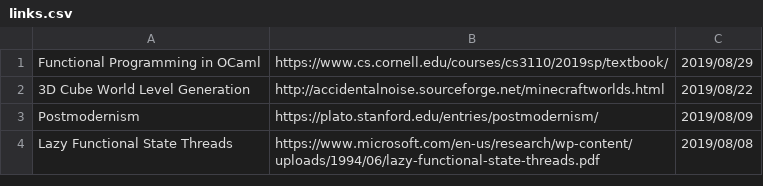
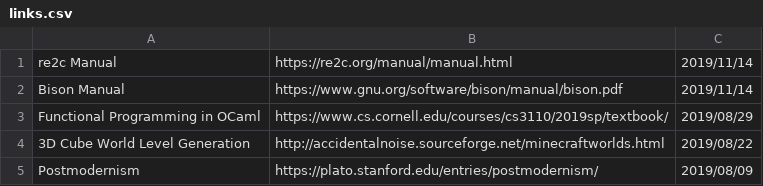
Before and after one commit to fxcqz/my_website, a CSV file: content/links.csv, drawn as a sheet; only a part is shown; the shorter side is filled out with more unchanged rows.

Commit message:
colour changes, add some links, fix responsive mode

```diff
--- a/content/links.csv
+++ b/content/links.csv
@@ -1 +1,3 @@
+re2c Manual,https://re2c.org/manual/manual.html,2019/11/14
+Bison Manual,https://www.gnu.org/software/bison/manual/bison.pdf,2019/11/14
 "Functional Programming in OCaml","https://www.cs.cornell.edu/courses/cs3110/2019sp/textbook/","2019/08/29"
```
Also changed, not shown: 4 other files.
